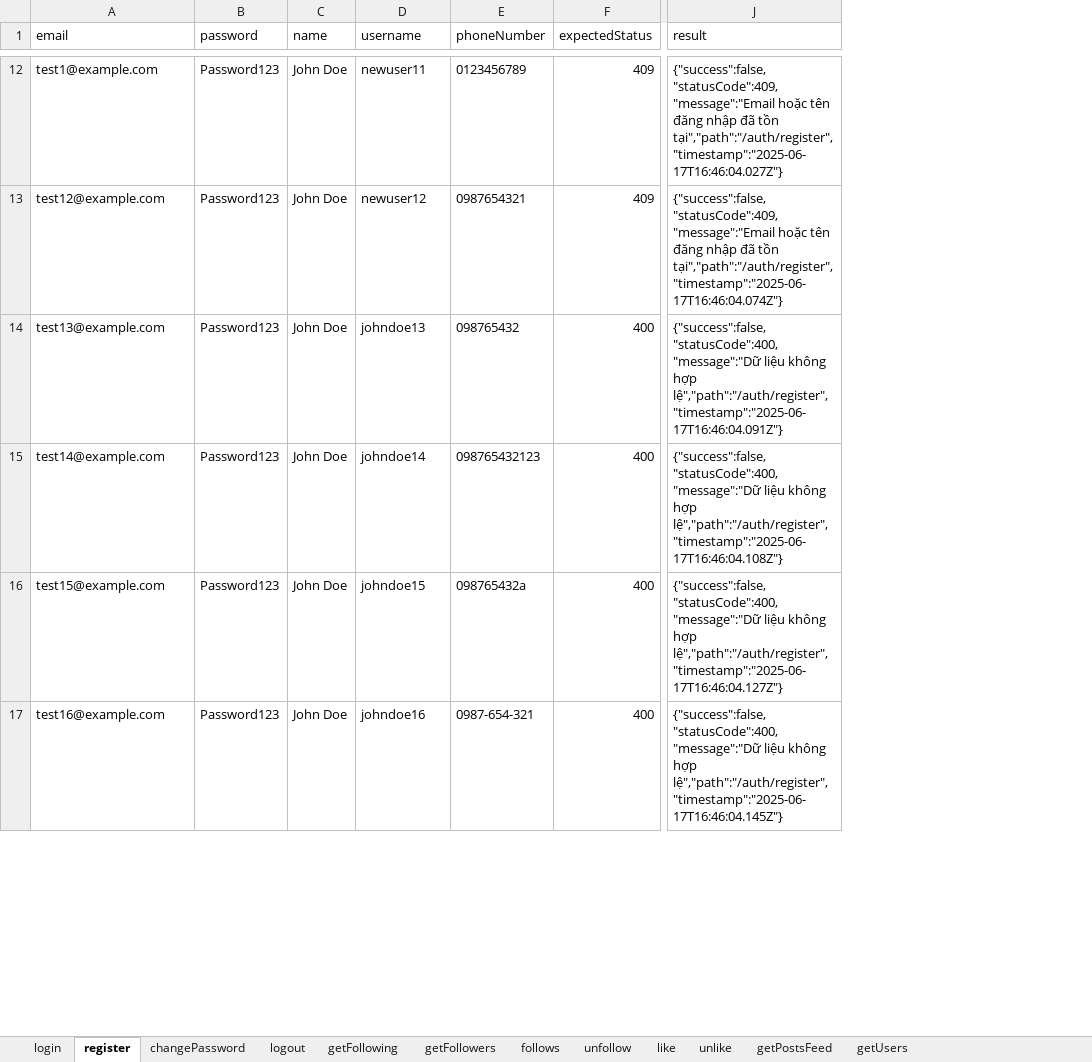
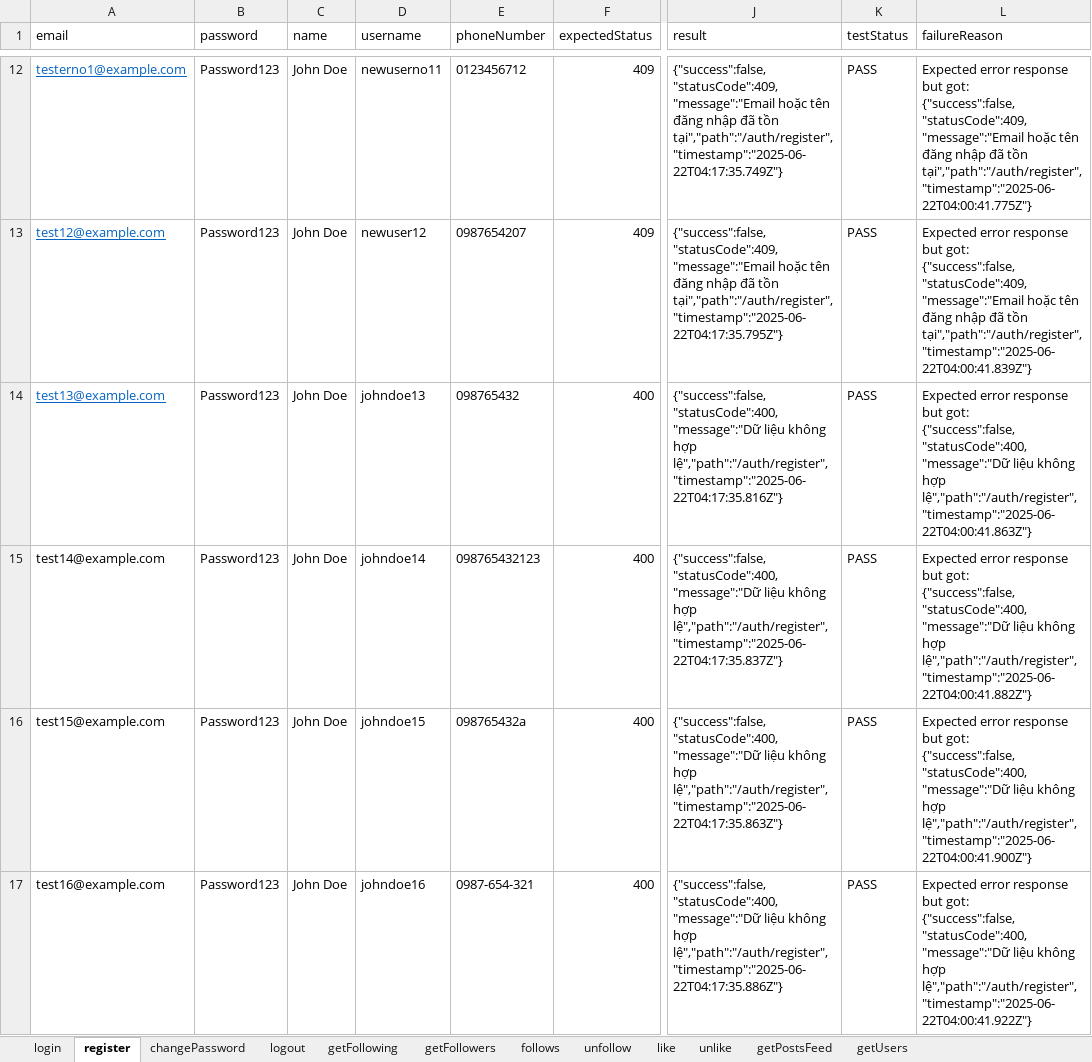
Before and after one commit to MonsterCT2k3/TesterProMax, an Excel workbook: target/test-classes/data/data.xlsx, sheet register, drawn as a sheet; only a part is shown, gaps mark what is left out; values as stored, in another font and other column widths than the file's, no borders; the diff covers the shown part only; the diff names each change by its address in the sheet, - before the commit and + after, or states it on an @@ line.

```diff
--- a/target/test-classes/data/data.xlsx (sheet register)
+++ b/target/test-classes/data/data.xlsx (sheet register)
+column K (testStatus), rows 12-17: all PASS
+column L (failureReason), rows 12-17: Expected error response but got: {"success":false,"statusCode":409,"message":"Email hoặc tên đăng nhập đã tồn tại","path":"/auth/register","timestamp":"2025-06-22T04:00:41.775Z"} | Expected error response but got: {"success":false,"statusCode":409,"message":"Email hoặc tên đăng nhập đã tồn tại","path":"/auth/register","timestamp":"2025-06-22T04:00:41.839Z"} | Expected error response but got: {"success":false,"statusCode":400,"message":"Dữ liệu không hợp lệ","path":"/auth/register","timestamp":"2025-06-22T04:00:41.863Z"} | Expected error response but got: {"success":false,"statusCode":400,"message":"Dữ liệu không hợp lệ","path":"/auth/register","timestamp":"2025-06-22T04:00:41.882Z"} | Expected error response but got: {"success":false,"statusCode":400,"message":"Dữ liệu không hợp lệ","path":"/auth/register","timestamp":"2025-06-22T04:00:41.900Z"} | Expected error response but got: {"success":false,"statusCode":400,"message":"Dữ liệu không hợp lệ","path":"/auth/register","timestamp":"2025-06-22T04:00:41.922Z"}
@@ A12:A14 underline: off → on, text colour: black → #0563C1 @@
-A12 (email): test1@example.com
+A12 (email): testerno1@example.com
-D12 (username): newuser11
+D12 (username): newuserno11
-E12 (phoneNumber): 0123456789
+E12 (phoneNumber): 0123456712
-J12 (result): …đã tồn tại","path":"/auth/register","timestamp":"2025-06-17T16:46:04.027Z"}
+J12 (result): …đã tồn tại","path":"/auth/register","timestamp":"2025-06-22T04:17:35.749Z"}
-E13 (phoneNumber): 0987654321
+E13 (phoneNumber): 0987654207
-J13 (result): …đã tồn tại","path":"/auth/register","timestamp":"2025-06-17T16:46:04.074Z"}
+J13 (result): …đã tồn tại","path":"/auth/register","timestamp":"2025-06-22T04:17:35.795Z"}
-J14 (result): …không hợp lệ","path":"/auth/register","timestamp":"2025-06-17T16:46:04.091Z"}
+J14 (result): …không hợp lệ","path":"/auth/register","timestamp":"2025-06-22T04:17:35.816Z"}
-J15 (result): …không hợp lệ","path":"/auth/register","timestamp":"2025-06-17T16:46:04.108Z"}
+J15 (result): …không hợp lệ","path":"/auth/register","timestamp":"2025-06-22T04:17:35.837Z"}
-J16 (result): …không hợp lệ","path":"/auth/register","timestamp":"2025-06-17T16:46:04.127Z"}
+J16 (result): …không hợp lệ","path":"/auth/register","timestamp":"2025-06-22T04:17:35.863Z"}
-J17 (result): …không hợp lệ","path":"/auth/register","timestamp":"2025-06-17T16:46:04.145Z"}
+J17 (result): …không hợp lệ","path":"/auth/register","timestamp":"2025-06-22T04:17:35.886Z"}
```
Also changed, not shown: 4 removed rows, 61 edited cells and cell formats elsewhere in this sheet, sheet login, sheet getPostsFeed, 19 other files.
